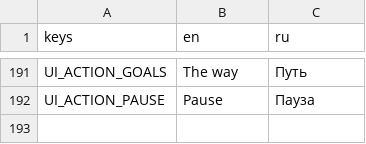
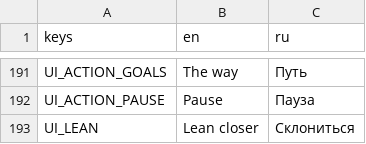
Before and after one commit to stadytady/metridat-game, a CSV file: data/i18n/strings.csv, drawn as a sheet; only a part is shown, gaps mark what is left out.

```diff
--- a/data/i18n/strings.csv
+++ b/data/i18n/strings.csv
@@ -192 +192,2 @@ UI_ACTION_GOALS,The way,Путь
 UI_ACTION_PAUSE,Pause,Пауза
+UI_LEAN,Lean closer,Склониться
```
Also changed, not shown: 15 other files.
